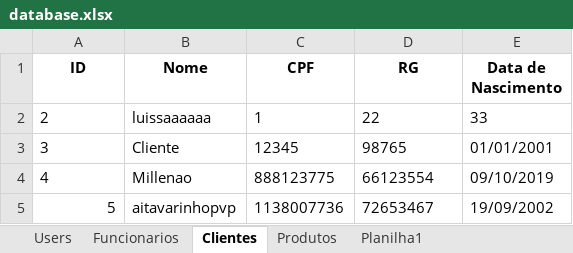
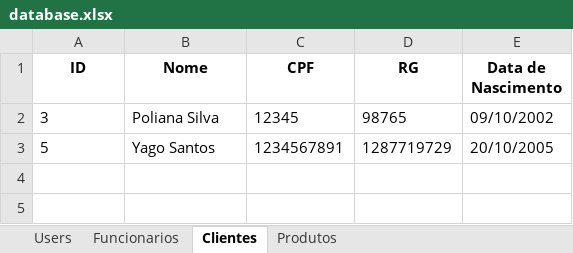
Before and after one commit to tavareesdev/sistema_hortifruti, an Excel workbook: output/database.xlsx, sheet Clientes, drawn as a sheet; values as stored, in another font and other column widths than the file's, no borders; removed rows and columns are numbered as before the commit, all else as after; the diff names each change by its address in the sheet, - before the commit and + after, or states it on an @@ line.

```diff
--- a/output/database.xlsx (sheet Clientes)
+++ b/output/database.xlsx (sheet Clientes)
-sheet tab: Planilha1
-row 2: 2 | luissaaaaaa | 1 | 22 | 33
-B2 (Nome): Cliente
+B2 (Nome): Poliana Silva
-E2 (Data de Nascimento): 01/01/2001
+E2 (Data de Nascimento): 09/10/2002
-row 4: 4 | Millenao | 888123775 | 66123554 | 09/10/2019
-A3 alignment: right
+A3 alignment: left
-B3 (Nome): aitavarinhopvp
+B3 (Nome): Yago Santos
-C3 (CPF): 1138007736
+C3 (CPF): 1234567891
-D3 (RG): 72653467
+D3 (RG): 1287719729
-E3 (Data de Nascimento): 19/09/2002
+E3 (Data de Nascimento): 20/10/2005
```
Also changed, not shown: sheet Produtos, sheet Funcionarios, sheet Users, 16 other files.
